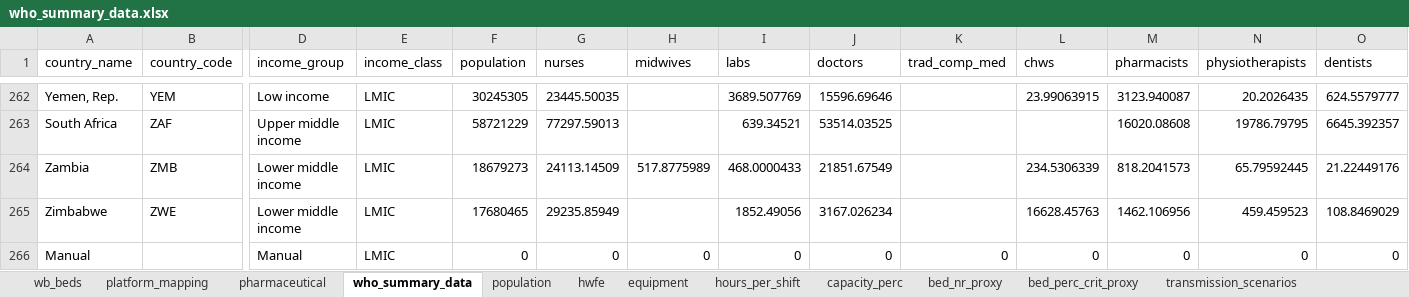
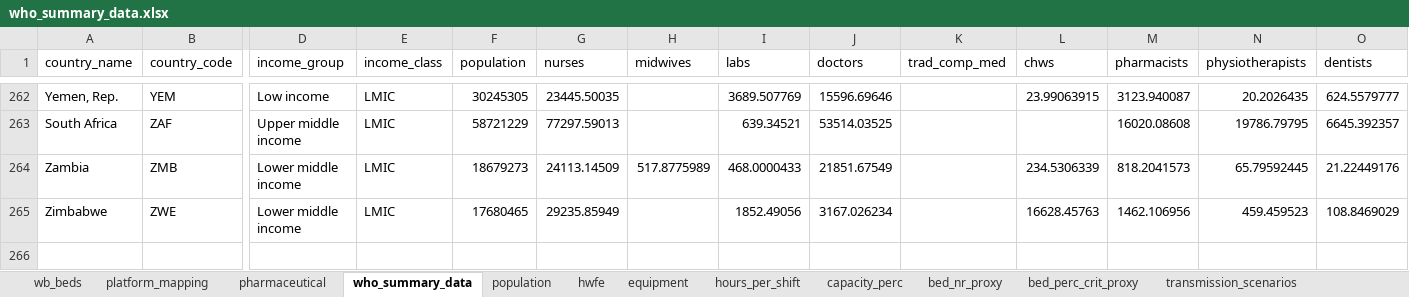
Before and after one commit to mrc-ide/esft, an Excel workbook: data-raw/who_summary_data.xlsx, sheet who_summary_data, drawn as a sheet; only a part is shown, gaps mark what is left out; values as stored, in another font and other column widths than the file's, no borders; rows hold the shown columns only; the diff names each change by its address in the sheet, - before the commit and + after, or states it on an @@ line.

Commit message:
Weekly summary draft w updated parameters.

```diff
--- a/data-raw/who_summary_data.xlsx (sheet who_summary_data)
+++ b/data-raw/who_summary_data.xlsx (sheet who_summary_data)
-row 266: Manual |  | Manual | LMIC | 0 | 0 | 0 | 0 | 0 | 0 | 0 | 0 | 0 | 0
```
Also changed, not shown: 17 other files.
